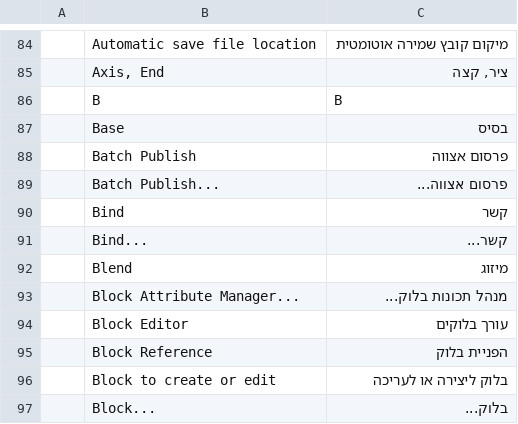
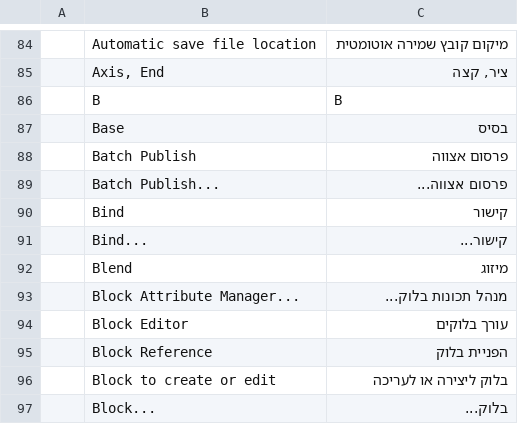
Before and after one commit to hrb9/craft-i18n, a TSV file: locales/he/cadcraft.tsv, drawn as a sheet; only a part is shown, gaps mark what is left out.

Commit message:
i18n(he): replace masculine imperatives with action nouns and gender-neutral phrasing across VectorCraft, FilmCraft, and CADCraft

```diff
--- a/locales/he/cadcraft.tsv
+++ b/locales/he/cadcraft.tsv
@@ -89,4 +89,4 @@
 	Batch Publish...	פרסום אצווה...
-	Bind	קשר
-	Bind...	קשר...
+	Bind	קישור
+	Bind...	קישור...
 	Blend	מיזוג
```
Also changed, not shown: locales/he/filmcraft.tsv, locales/he/vectorcraft.tsv.
